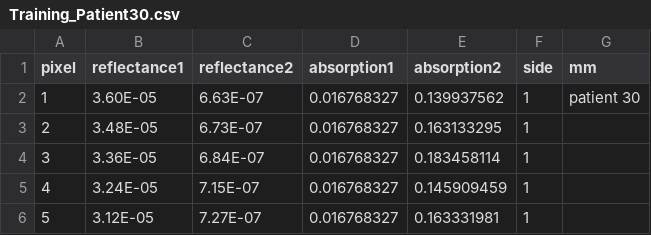
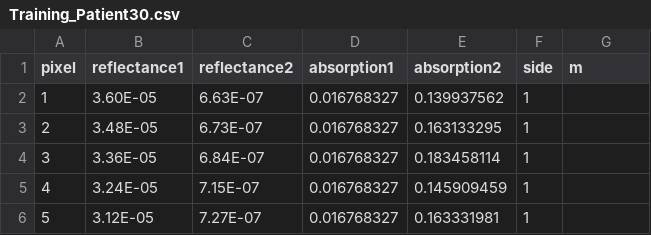
Before and after one commit to maryammomtahen/TrainSet, a CSV file: Training_Patient30.csv, drawn as a sheet; only a part is shown.

Commit message:
Update Training_Patient30.csv

```diff
--- a/Training_Patient30.csv
+++ b/Training_Patient30.csv
@@ -1,3 +1,3 @@
-pixel,reflectance1,reflectance2,absorption1,absorption2,side,mm
-1,3.60E-05,6.63E-07,0.016768327,0.139937562,1,patient 30
+pixel,reflectance1,reflectance2,absorption1,absorption2,side,m
+1,3.60E-05,6.63E-07,0.016768327,0.139937562,1,
 2,3.48E-05,6.73E-07,0.016768327,0.163133295,1,
```
